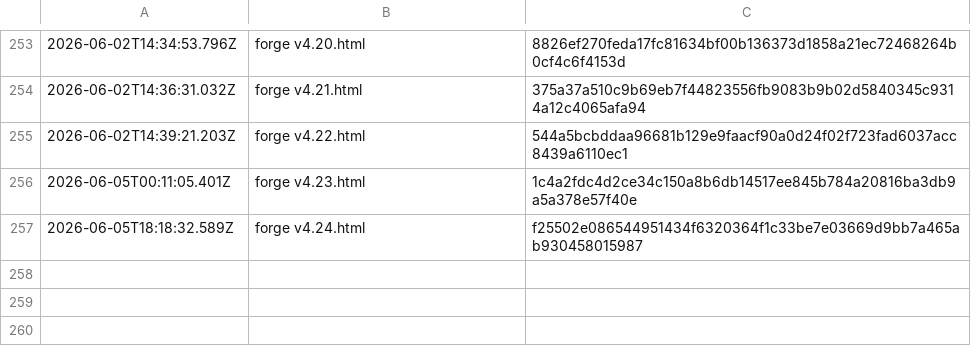
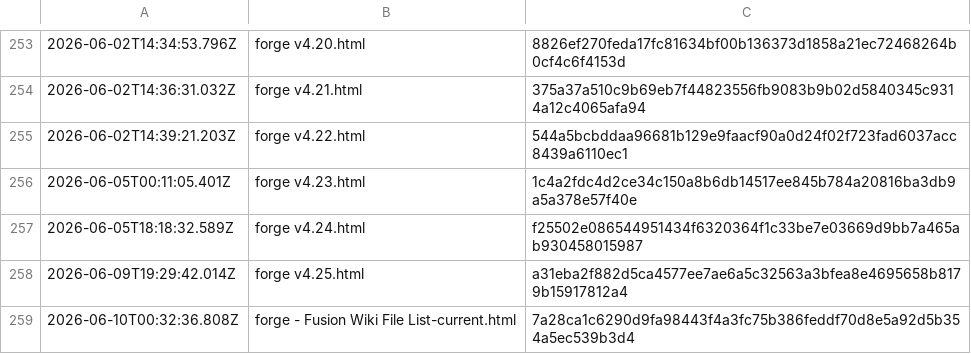
Before and after one commit to sean7601/Forge, a CSV file: compiled-hashes.csv, drawn as a sheet; only a part is shown, gaps mark what is left out.

Commit message:
Incorporated Fusion/Confluence deployment pathway

```diff
--- a/compiled-hashes.csv
+++ b/compiled-hashes.csv
@@ -257 +257,3 @@
 2026-06-05T18:18:32.589Z,forge v4.24.html,f25502e086544951434f6320364f1c33be7e03669d9bb7a465ab930458015987
+2026-06-09T19:29:42.014Z,forge v4.25.html,a31eba2f882d5ca4577ee7ae6a5c32563a3bfea8e4695658b8179b15917812a4
+2026-06-10T00:32:36.808Z,forge - Fusion Wiki File List-current.html,7a28ca1c6290d9fa98443f4a3fc75b386feddf70d8e5a92d5b354a5ec539b3d4
```
Also changed, not shown: 3 other files.
